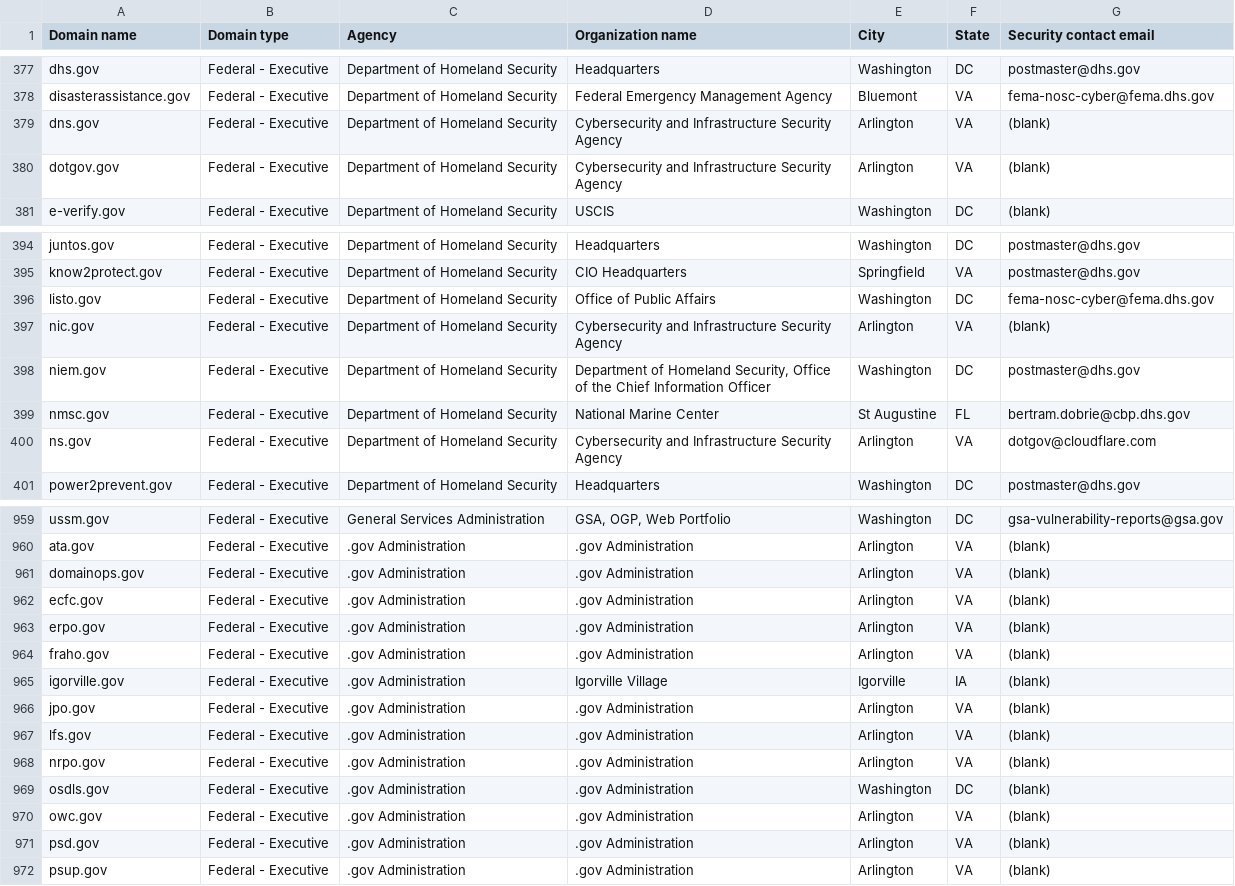
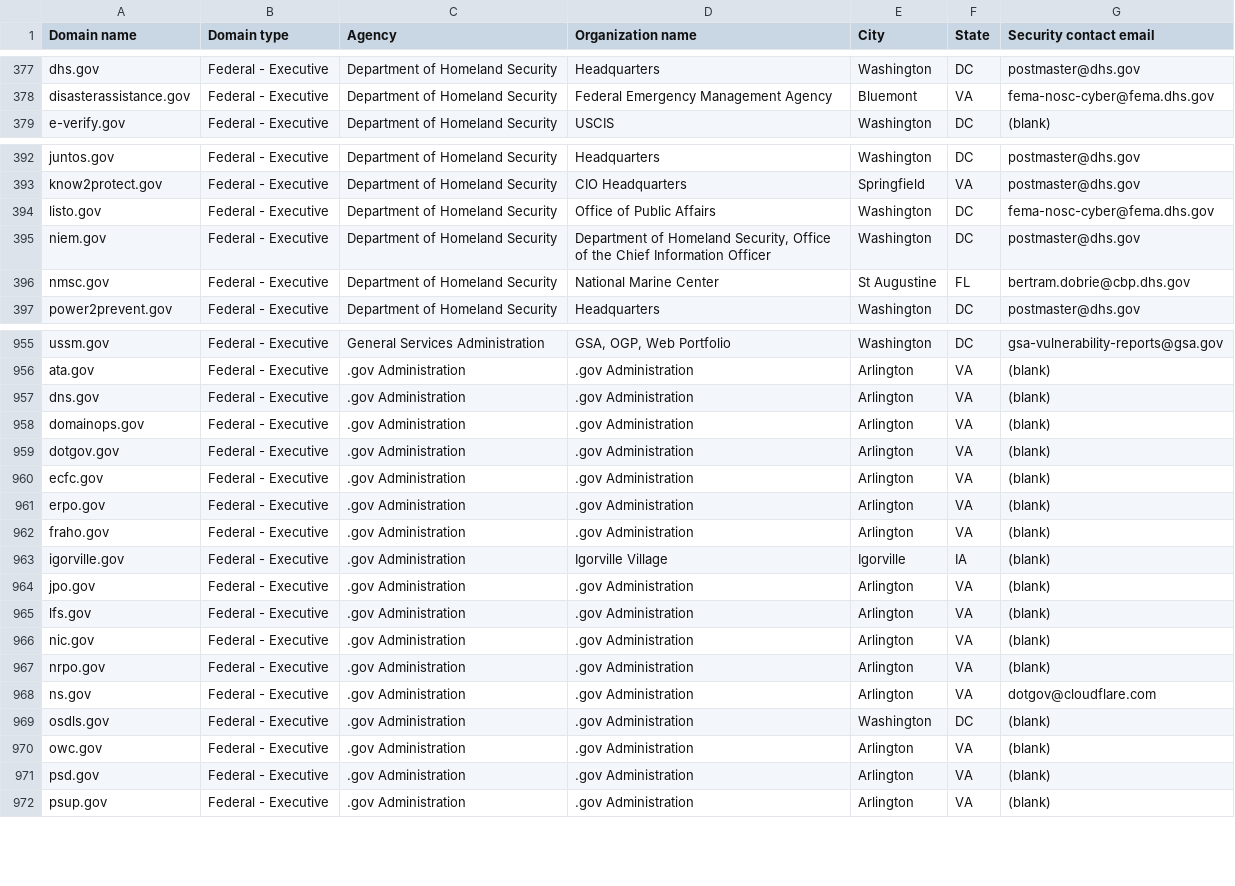
Before and after one commit to zandercymatics/dotgov-data, a CSV file: current-federal.csv, drawn as a sheet; only a part is shown, gaps mark what is left out; removed rows and columns are numbered as before the commit, all else as after; the diff names each change by its address in the sheet, - before the commit and + after, or states it on an @@ line.

Commit message:
Flat: latest data (2025-08-19T06:12:27.388Z) {   "date": "2025-08-19T06:12:27.388Z",   "files": [     {       "name": "current-federal.csv",       "deltaBytes": -165,       "source": "https://manage.get.gov/api/v1/get-report/current-federal"     },     {       "name": "current-full.csv",       "deltaBytes": 1241,       "source": "https://manage.get.gov/api/v1/get-report/current-full"     }   ] }

```diff
--- a/current-federal.csv
+++ b/current-federal.csv
-row 379: dns.gov | Federal - Executive | Department of Homeland Security | Cybersecurity and Infrastructure Security Agency | Arlington | VA | (blank)
-row 380: dotgov.gov | Federal - Executive | Department of Homeland Security | Cybersecurity and Infrastructure Security Agency | Arlington | VA | (blank)
-row 397: nic.gov | Federal - Executive | Department of Homeland Security | Cybersecurity and Infrastructure Security Agency | Arlington | VA | (blank)
-row 400: ns.gov | Federal - Executive | Department of Homeland Security | Cybersecurity and Infrastructure Security Agency | Arlington | VA | dotgov@cloudflare.com
+row 957: dns.gov | Federal - Executive | .gov Administration | .gov Administration | Arlington | VA | (blank)
+row 959: dotgov.gov | Federal - Executive | .gov Administration | .gov Administration | Arlington | VA | (blank)
+row 966: nic.gov | Federal - Executive | .gov Administration | .gov Administration | Arlington | VA | (blank)
+row 968: ns.gov | Federal - Executive | .gov Administration | .gov Administration | Arlington | VA | dotgov@cloudflare.com
```
Also changed, not shown: 1 other file.
